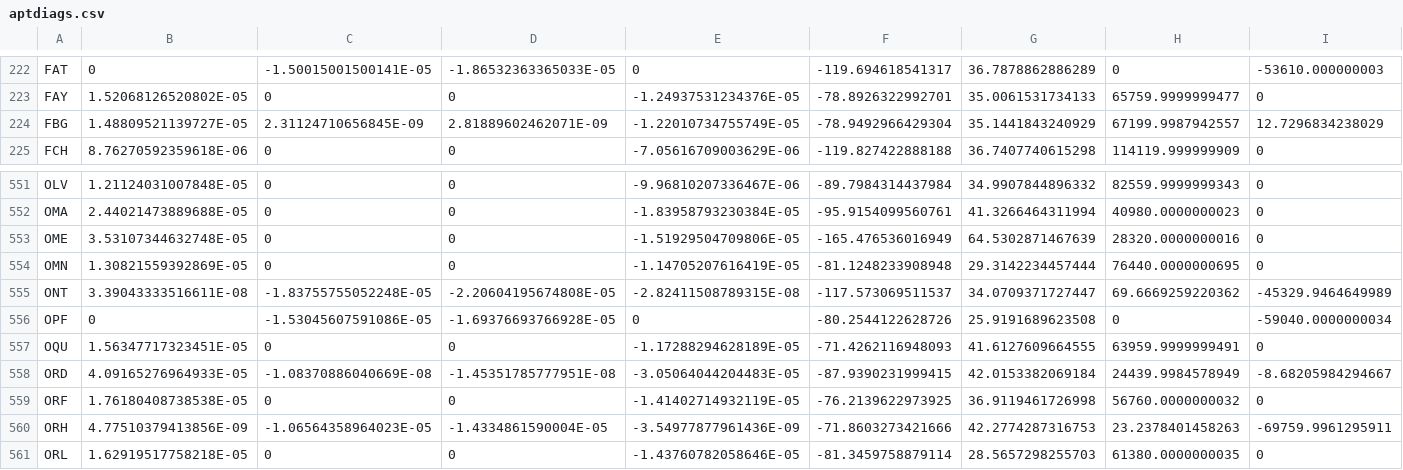
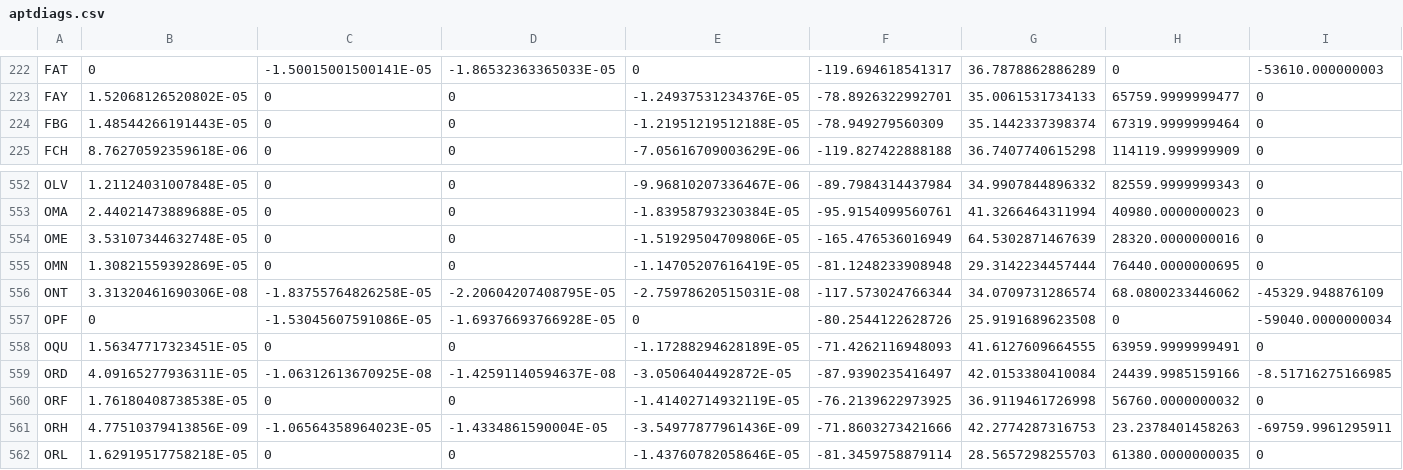
Before and after one commit to gustafson/avare-charts, a CSV file: sm/maps/airdiags/aptdiags.csv, drawn as a sheet; only a part is shown, gaps mark what is left out; addresses are those after the commit; the diff covers the shown part only; the diff names each change by its address in the sheet, - before the commit and + after, or states it on an @@ line.

Commit message:
updated apt diag lat/lon

```diff
--- a/sm/maps/airdiags/aptdiags.csv
+++ b/sm/maps/airdiags/aptdiags.csv
-B224: 1.48809521139727E-05
+B224: 1.48544266191443E-05
-C224: 2.31124710656845E-09
+C224: 0
-D224: 2.81889602462071E-09
+D224: 0
-E224: -1.22010734755749E-05
+E224: -1.21951219512188E-05
-F224: -78.9492966429304
+F224: -78.949279560309
-G224: 35.1441843240929
+G224: 35.1442337398374
-H224: 67199.9987942557
+H224: 67319.9999999464
-I224: 12.7296834238029
+I224: 0
-B556: 3.39043333516611E-08
+B556: 3.31320461690306E-08
-C556: -1.83755755052248E-05
+C556: -1.83755764826258E-05
-D556: -2.20604195674808E-05
+D556: -2.20604207408795E-05
-E556: -2.82411508789315E-08
+E556: -2.75978620515031E-08
-F556: -117.573069511537
+F556: -117.573024766344
-G556: 34.0709371727447
+G556: 34.0709731286574
-H556: 69.6669259220362
+H556: 68.0800233446062
-I556: -45329.9464649989
+I556: -45329.948876109
-B559: 4.09165276964933E-05
+B559: 4.09165277936311E-05
-C559: -1.08370886040669E-08
+C559: -1.06312613670925E-08
-D559: -1.45351785777951E-08
+D559: -1.42591140594637E-08
-E559: -3.05064044204483E-05
+E559: -3.0506404492872E-05
-F559: -87.9390231999415
+F559: -87.9390235416497
-G559: 42.0153382069184
+G559: 42.0153380410084
-H559: 24439.9984578949
+H559: 24439.9985159166
-I559: -8.68205984294667
+I559: -8.51716275166985
```
Also changed, not shown: 1 added row and 68 edited cells elsewhere in this file.
